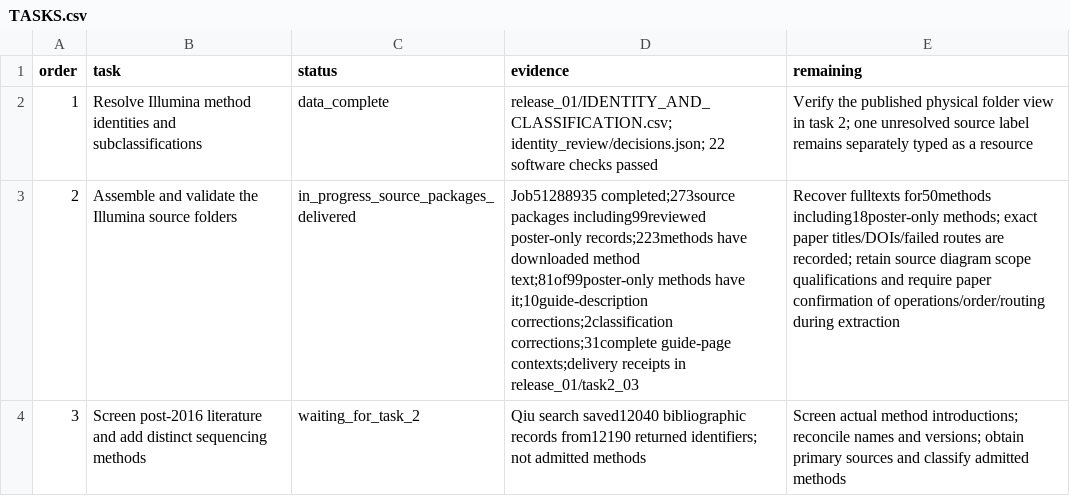
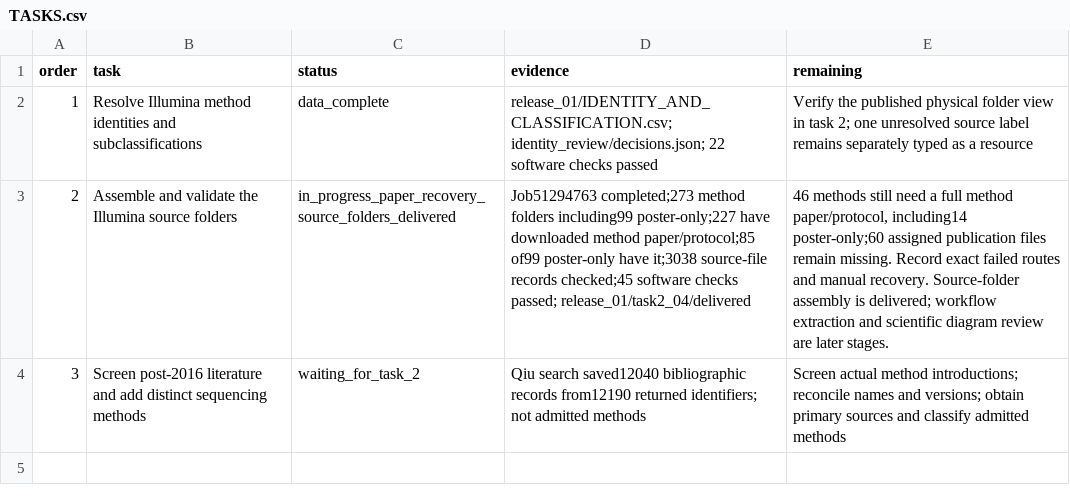
Before and after one commit to stojkovicMihajlo/-sequencing-technology-atlas, a CSV file: provenance/experiments/technology_sources_20261105/TASKS.csv, drawn as a sheet; the diff names each change by its address in the sheet, - before the commit and + after, or states it on an @@ line.

Commit message:
Recover omitted cached papers and retain publication readout scope

```diff
--- a/provenance/experiments/technology_sources_20261105/TASKS.csv
+++ b/provenance/experiments/technology_sources_20261105/TASKS.csv
-C3 (status): in_progress_source_packages_delivered
+C3 (status): in_progress_paper_recovery_source_folders_delivered
-D3 (evidence): Job51288935 completed;273source packages including99reviewed poster-only records;223methods have downloaded method text;81of99poster-only methods have it;10guide-description corrections;2classification corrections;31complete guide-page contexts;delivery receipts in release_01/task2_03
+D3 (evidence): Job51294763 completed;273 method folders including99 poster-only;227 have downloaded method paper/protocol;85 of99 poster-only have it;3038 source-file records checked;45 software checks passed; release_01/task2_04/delivered
-E3 (remaining): Recover fulltexts for50methods including18poster-only methods; exact paper titles/DOIs/failed routes are recorded; retain source diagram scope qualifications and require paper confirmation of operations/order/routing during extraction
+E3 (remaining): 46 methods still need a full method paper/protocol, including14 poster-only;60 assigned publication files remain missing. Record exact failed routes and manual recovery. Source-folder assembly is delivered; workflow extraction and scientific diagram review are later stages.
```
Also changed, not shown: 23 other files.
